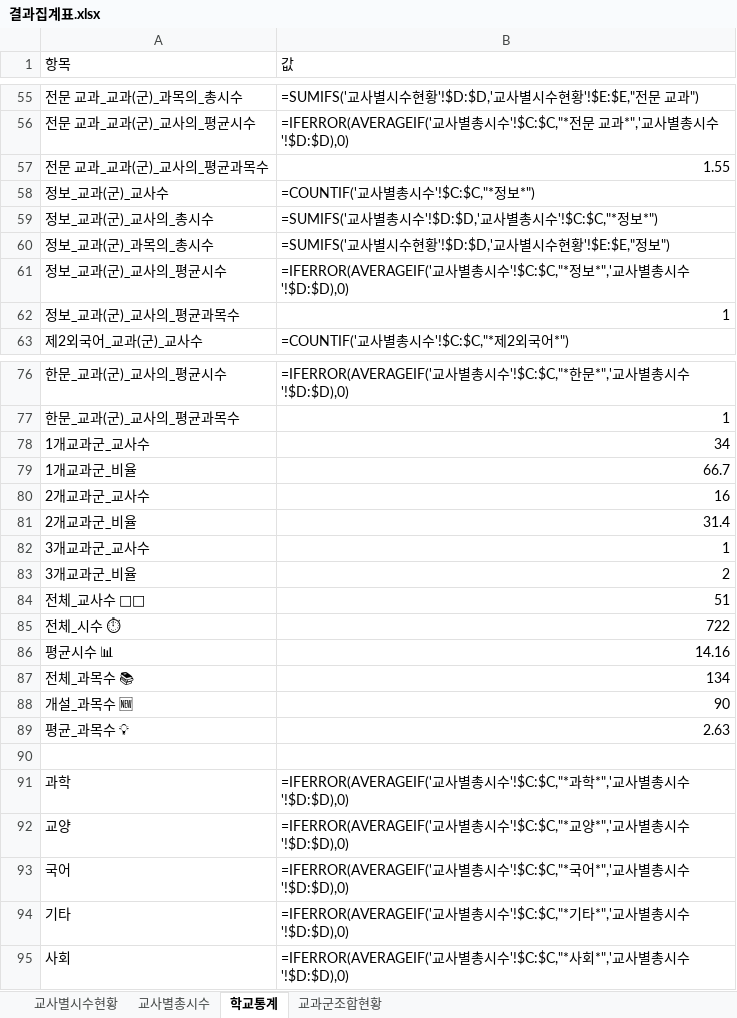
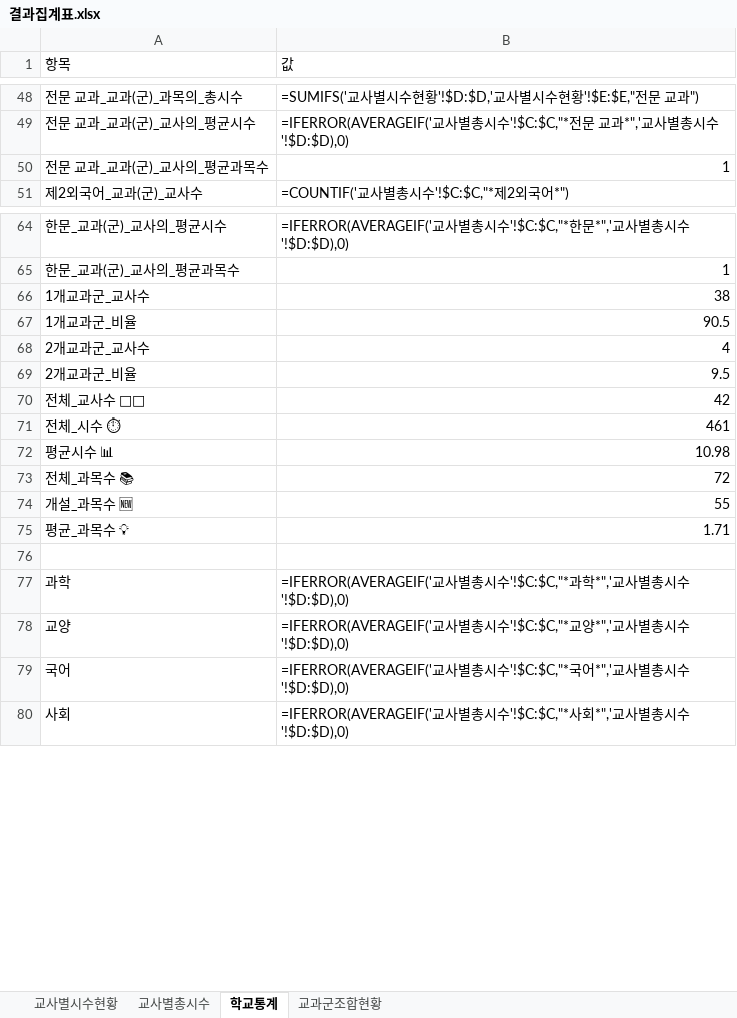
Before and after one commit to ngryun/NEIS-Hours-Calculator, an Excel workbook: 결과집계표.xlsx, sheet 학교통계, drawn as a sheet; only a part is shown, gaps mark what is left out; values as stored, in another font and other column widths than the file's, no cell formats; formulas without a stored value are shown as written; charts and pictures not drawn; removed rows and columns are numbered as before the commit, all else as after; the diff covers the shown part only; the diff names each change by its address in the sheet, - before the commit and + after, or states it on an @@ line.

```diff
--- a/결과집계표.xlsx (sheet 학교통계)
+++ b/결과집계표.xlsx (sheet 학교통계)
-B50 (값): 1.55
+B50 (값): 1
-row 58: 정보_교과(군)_교사수 | =COUNTIF('교사별총시수'!$C:$C,"*정보*")
-row 59: 정보_교과(군)_교사의_총시수 | =SUMIFS('교사별총시수'!$D:$D,'교사별총시수'!$C:$C,"*정보*")
-row 60: 정보_교과(군)_과목의_총시수 | =SUMIFS('교사별시수현황'!$D:$D,'교사별시수현황'!$E:$E,"정보")
-row 61: 정보_교과(군)_교사의_평균시수 | =IFERROR(AVERAGEIF('교사별총시수'!$C:$C,"*정보*",'교사별총시수'!$D:$D),0)
-row 62: 정보_교과(군)_교사의_평균과목수 | 1
-B66 (값): 34
+B66 (값): 38
-B67 (값): 66.7
+B67 (값): 90.5
-B68 (값): 16
+B68 (값): 4
-B69 (값): 31.4
+B69 (값): 9.5
-row 82: 3개교과군_교사수 | 1
-row 83: 3개교과군_비율 | 2
-B70 (값): 51
+B70 (값): 42
-B71 (값): 722
+B71 (값): 461
-B72 (값): 14.16
+B72 (값): 10.98
-B73 (값): 134
+B73 (값): 72
-B74 (값): 90
+B74 (값): 55
-B75 (값): 2.63
+B75 (값): 1.71
-row 94: 기타 | =IFERROR(AVERAGEIF('교사별총시수'!$C:$C,"*기타*",'교사별총시수'!$D:$D),0)
```
Also changed, not shown: 9 removed rows and 17 edited cells elsewhere in this sheet, sheet 교사별시수현황, sheet 교사별총시수, sheet 교과군조합현황, cell formats, charts or pictures, 2 other files.
